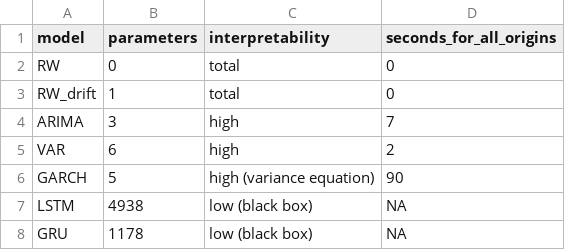
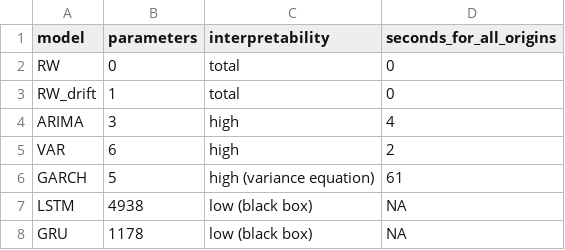
Before and after one commit to weslatiwissem/Time-Series-Mini-Project-AAPL-XLK, a CSV file: data/cost_R.csv, drawn as a sheet.

```diff
--- a/data/cost_R.csv
+++ b/data/cost_R.csv
@@ -3,5 +3,5 @@
 "RW_drift",1,"total",0
-"ARIMA",3,"high",7
+"ARIMA",3,"high",4
 "VAR",6,"high",2
-"GARCH",5,"high (variance equation)",90
+"GARCH",5,"high (variance equation)",61
 "LSTM",4938,"low (black box)",NA
```
Also changed, not shown: data/descriptive_stats.csv, data/forecast_arima.csv, 30 other files.
